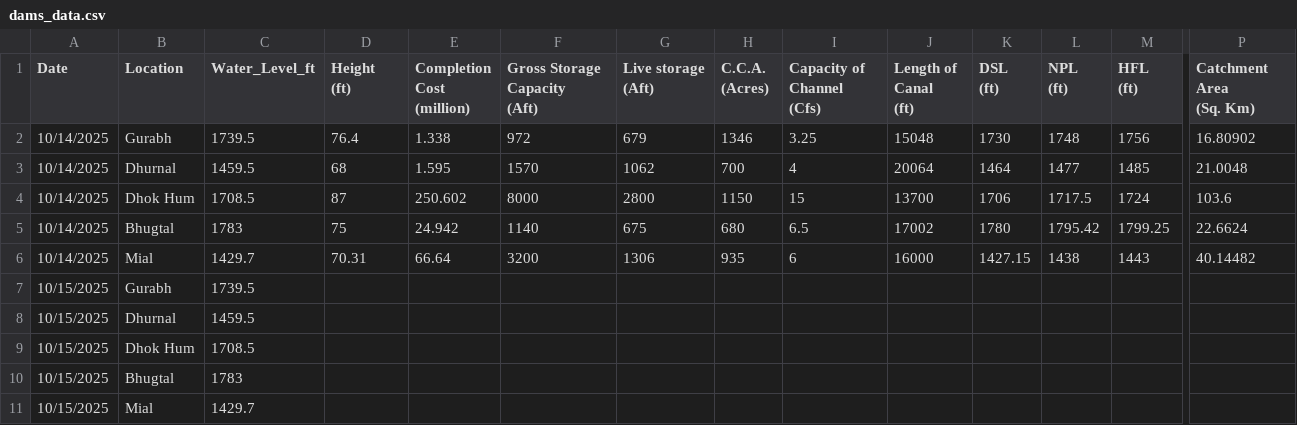
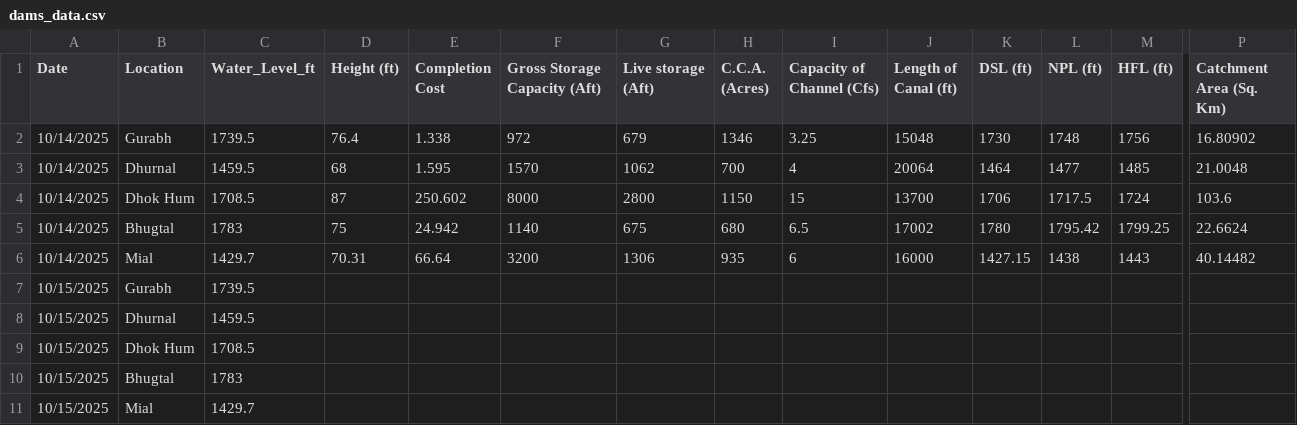
Before and after one commit to Junaid07/water_levels, a CSV file: dams_data.csv, drawn as a sheet; only a part is shown, gaps mark what is left out; ↵ is a line break in a cell; the diff names each change by its address in the sheet, - before the commit and + after, or states it on an @@ line.

Commit message:
Add files via upload

```diff
--- a/dams_data.csv
+++ b/dams_data.csv
-D1: Height ↵ (ft)
+D1: Height (ft)
-E1: Completion Cost ↵ (million)
+E1: Completion Cost
-F1: Gross Storage Capacity ↵ (Aft)
+F1: Gross Storage Capacity (Aft)
-G1: Live storage ↵ (Aft)
+G1: Live storage (Aft)
-H1: C.C.A. ↵ (Acres)
+H1: C.C.A. (Acres)
-I1: Capacity of Channel ↵ (Cfs)
+I1: Capacity of Channel (Cfs)
-J1: Length of Canal ↵ (ft)
+J1: Length of Canal (ft)
-K1: DSL ↵ (ft)
+K1: DSL (ft)
-L1: NPL ↵ (ft)
+L1: NPL (ft)
-M1: HFL ↵ (ft)
+M1: HFL (ft)
-P1: Catchment Area ↵ (Sq. Km)
+P1: Catchment Area (Sq. Km)
```
